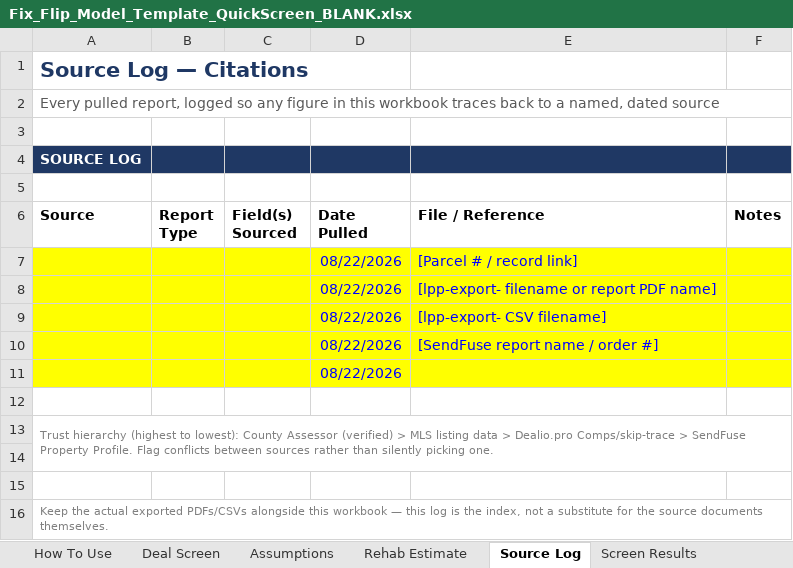
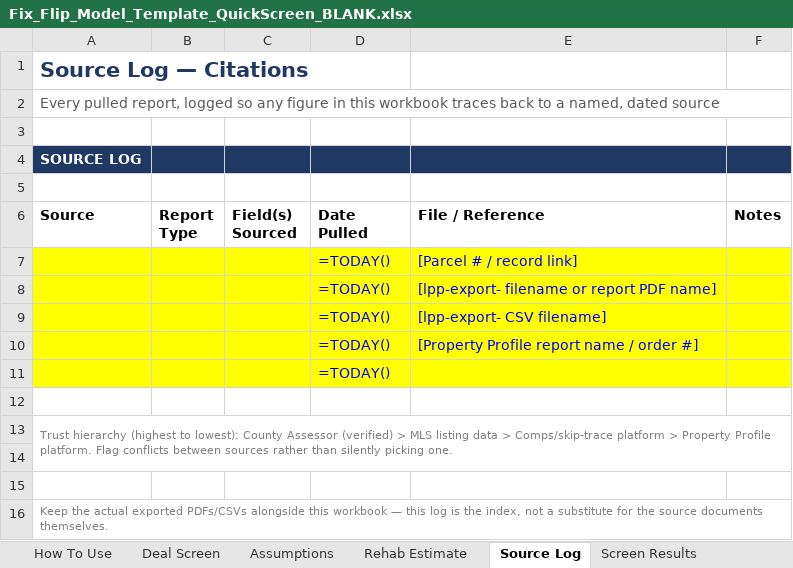
Before and after one commit to writtinfool/newtree-reconciliation-pipeline, an Excel workbook: product-templates/Fix_Flip_Model_Template_QuickScreen_BLANK.xlsx, sheet Source Log, drawn as a sheet; values as stored, in another font and other column widths than the file's, no borders; formulas without a stored value are shown as written; removed rows and columns are numbered as before the commit, all else as after; the diff names each change by its address in the sheet, - before the commit and + after, or states it on an @@ line.

Commit message:
Remove Dealio.pro/SendFuse names from all client-facing surfaces; formalize comps PDF preservation workflow

```diff
--- a/product-templates/Fix_Flip_Model_Template_QuickScreen_BLANK.xlsx (sheet Source Log)
+++ b/product-templates/Fix_Flip_Model_Template_QuickScreen_BLANK.xlsx (sheet Source Log)
-D7:D9 (Date Pulled): 08/22/2026
+D7:D9 (Date Pulled): =TODAY()
-row 10:  |  |  | 08/22/2026 | [SendFuse report name / order #]
+row 10:  |  |  | =TODAY() | [Property Profile report name / order #]
-D11 (Date Pulled): 08/22/2026
+D11 (Date Pulled): =TODAY()
-A13 (Source): …data > Dealio.pro Comps/skip-trace > SendFuse Property Profile. Flag conflicts…
+A13 (Source): …data > Comps/skip-trace platform > Property Profile platform. Flag conflicts…
```
Also changed, not shown: sheet Deal Screen, sheet Screen Results, sheet Assumptions, sheet Rehab Estimate, sheet How To Use, product-templates/Newtree_Internal_Working_Files_Template.xlsx, 6 other files.
